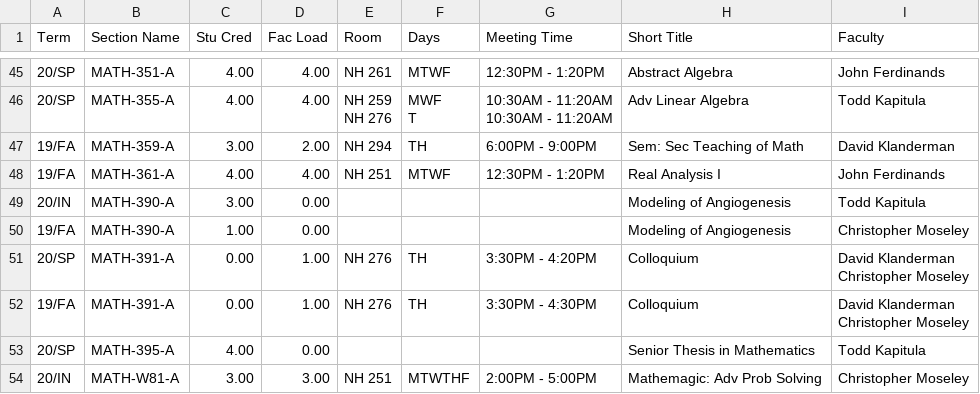
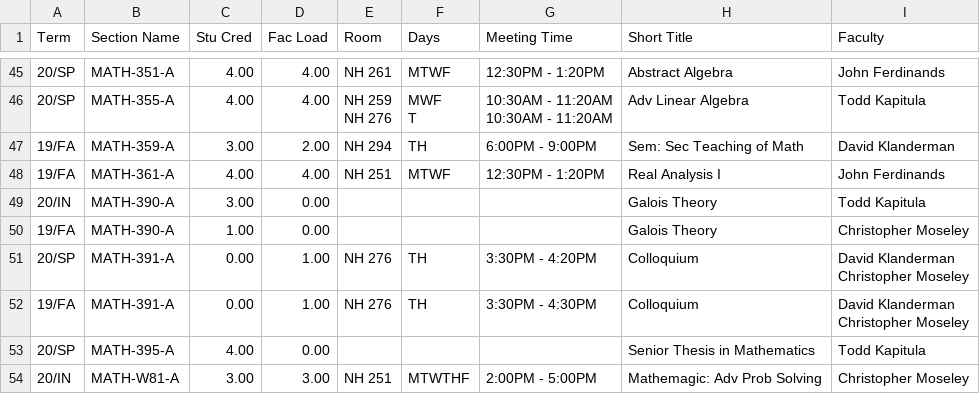
Before and after one commit to senior-knights/course-schedulizer, a CSV file: client-course-schedulizer/csv/math-schedule-export.csv, drawn as a sheet; only a part is shown, gaps mark what is left out.

```diff
--- a/client-course-schedulizer/csv/math-schedule-export.csv
+++ b/client-course-schedulizer/csv/math-schedule-export.csv
@@ -52,4 +52,4 @@ T","10:30AM - 11:20AM
 19/FA,"MATH-361-A",4.00,4.00,"NH 251","MTWF","12:30PM - 1:20PM","Real Analysis I","John Ferdinands"
-20/IN,"MATH-390-A",3.00,0.00,"","","","Modeling of Angiogenesis","Todd Kapitula"
-19/FA,"MATH-390-A",1.00,0.00,"","","","Modeling of Angiogenesis","Christopher Moseley"
+20/IN,"MATH-390-A",3.00,0.00,"","","","Galois Theory","Todd Kapitula"
+19/FA,"MATH-390-A",1.00,0.00,"","","","Galois Theory","Christopher Moseley"
 20/SP,"MATH-391-A",0.00,1.00,"NH 276","TH","3:30PM - 4:20PM","Colloquium","David Klanderman
```
Also changed, not shown: client-course-schedulizer/csv/math-schedule-full-export.csv.
